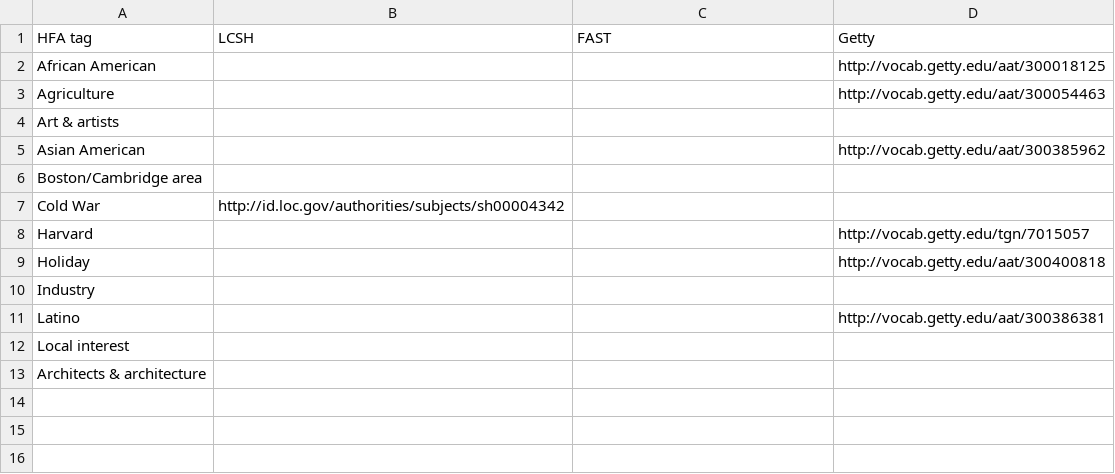
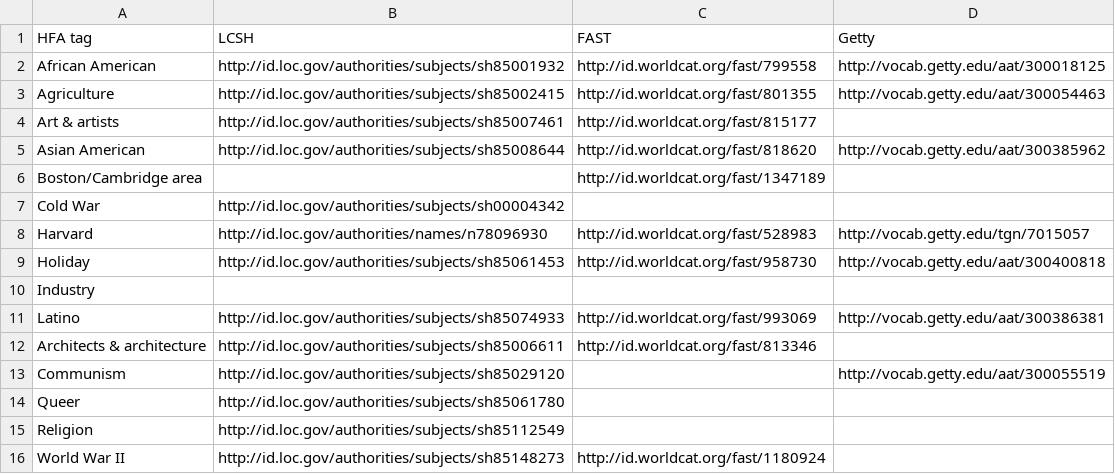
Before and after one commit to HLITS/LD4L_Film_Ontology, a CSV file: concordances/subject.csv, drawn as a sheet.

Commit message:
Update subject.csv

```diff
--- a/concordances/subject.csv
+++ b/concordances/subject.csv
@@ -1,13 +1,16 @@
 HFA tag,LCSH,FAST,Getty
-African American,,,http://vocab.getty.edu/aat/300018125
-Agriculture,,,http://vocab.getty.edu/aat/300054463
-Art & artists,,,
-Asian American,,,http://vocab.getty.edu/aat/300385962
-Boston/Cambridge area,,,
+African American,http://id.loc.gov/authorities/subjects/sh85001932,http://id.worldcat.org/fast/799558,http://vocab.getty.edu/aat/300018125
+Agriculture,http://id.loc.gov/authorities/subjects/sh85002415,http://id.worldcat.org/fast/801355,http://vocab.getty.edu/aat/300054463
+Art & artists,http://id.loc.gov/authorities/subjects/sh85007461,http://id.worldcat.org/fast/815177,
+Asian American,http://id.loc.gov/authorities/subjects/sh85008644,http://id.worldcat.org/fast/818620,http://vocab.getty.edu/aat/300385962
+Boston/Cambridge area,,http://id.worldcat.org/fast/1347189,
 Cold War,http://id.loc.gov/authorities/subjects/sh00004342,,
-Harvard,,,http://vocab.getty.edu/tgn/7015057
-Holiday,,,http://vocab.getty.edu/aat/300400818
+Harvard,http://id.loc.gov/authorities/names/n78096930,http://id.worldcat.org/fast/528983,http://vocab.getty.edu/tgn/7015057
+Holiday,http://id.loc.gov/authorities/subjects/sh85061453,http://id.worldcat.org/fast/958730,http://vocab.getty.edu/aat/300400818
 Industry,,,
-Latino,,,http://vocab.getty.edu/aat/300386381
-Local interest,,,
-Architects & architecture,,,
+Latino,http://id.loc.gov/authorities/subjects/sh85074933,http://id.worldcat.org/fast/993069,http://vocab.getty.edu/aat/300386381
+Architects & architecture,http://id.loc.gov/authorities/subjects/sh85006611,http://id.worldcat.org/fast/813346,
+Communism,http://id.loc.gov/authorities/subjects/sh85029120,,http://vocab.getty.edu/aat/300055519
+Queer,http://id.loc.gov/authorities/subjects/sh85061780,,
+Religion,http://id.loc.gov/authorities/subjects/sh85112549,,
+World War II,http://id.loc.gov/authorities/subjects/sh85148273,http://id.worldcat.org/fast/1180924,
```
